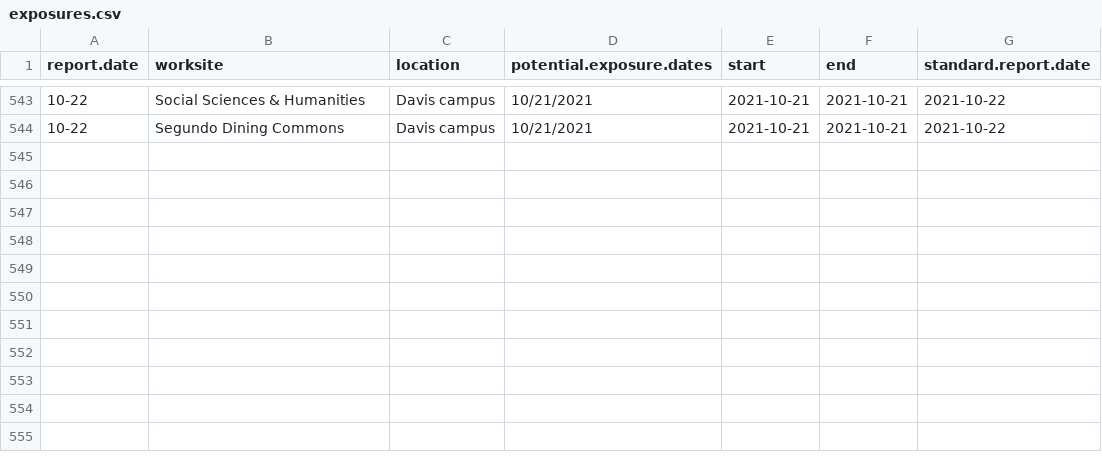
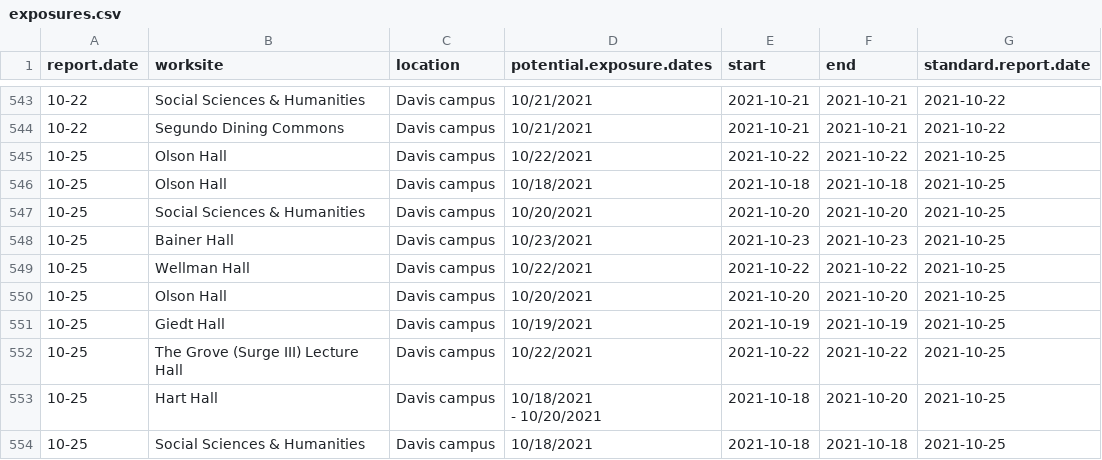
Before and after one commit to datalab-dev/covid_worksite_exposure, a CSV file: data/exposures.csv, drawn as a sheet; only a part is shown, gaps mark what is left out; ↵ is a line break in a cell; the diff names each change by its address in the sheet, - before the commit and + after, or states it on an @@ line.

Commit message:
scrape new data & update building dictionary

```diff
--- a/data/exposures.csv
+++ b/data/exposures.csv
+row 545: 10-25 | Olson Hall | Davis campus | 10/22/2021 | 2021-10-22 | 2021-10-22 | 2021-10-25
+row 546: 10-25 | Olson Hall | Davis campus | 10/18/2021 | 2021-10-18 | 2021-10-18 | 2021-10-25
+row 547: 10-25 | Social Sciences & Humanities | Davis campus | 10/20/2021 | 2021-10-20 | 2021-10-20 | 2021-10-25
+row 548: 10-25 | Bainer Hall | Davis campus | 10/23/2021 | 2021-10-23 | 2021-10-23 | 2021-10-25
+row 549: 10-25 | Wellman Hall | Davis campus | 10/22/2021 | 2021-10-22 | 2021-10-22 | 2021-10-25
+row 550: 10-25 | Olson Hall | Davis campus | 10/20/2021 | 2021-10-20 | 2021-10-20 | 2021-10-25
+row 551: 10-25 | Giedt Hall | Davis campus | 10/19/2021 | 2021-10-19 | 2021-10-19 | 2021-10-25
+row 552: 10-25 | The Grove (Surge III) Lecture Hall | Davis campus | 10/22/2021 | 2021-10-22 | 2021-10-22 | 2021-10-25
+row 553: 10-25 | Hart Hall | Davis campus | 10/18/2021 ↵ - 10/20/2021 | 2021-10-18 | 2021-10-20 | 2021-10-25
+row 554: 10-25 | Social Sciences & Humanities | Davis campus | 10/18/2021 | 2021-10-18 | 2021-10-18 | 2021-10-25
```
Also changed, not shown: data/building_dictionary.csv, data/unmatched_buildings.csv, 2 other files.
